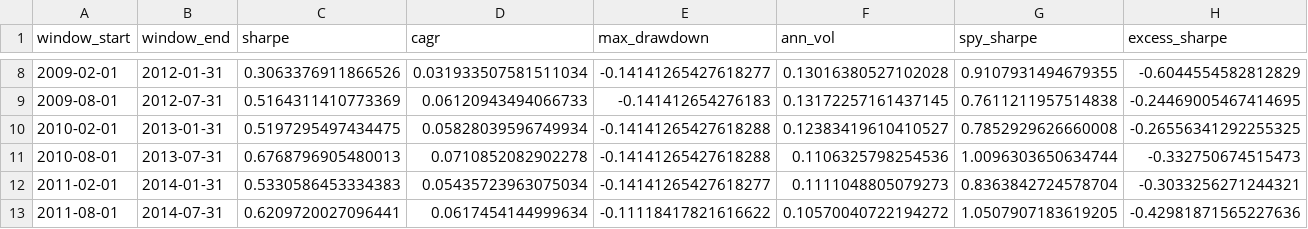
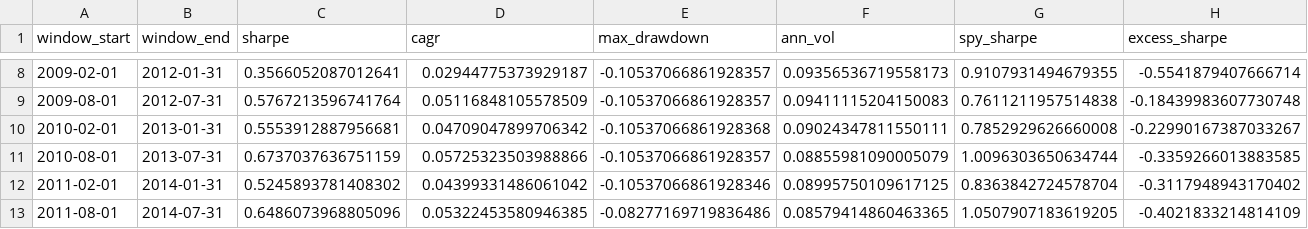
Before and after one commit to lukefreyman-ai/tsmom-etf, a CSV file: results/walk_forward.csv, drawn as a sheet; only a part is shown, gaps mark what is left out; the diff covers the shown part only.

```diff
--- a/results/walk_forward.csv
+++ b/results/walk_forward.csv
@@ -8,6 +8,6 @@ window_start,window_end,sharpe,cagr,max_drawdown,ann_vol,spy_sharpe,excess_sharp
-2009-02-01,2012-01-31,0.3063376911866526,0.031933507581511034,-0.14141265427618277,0.13016380527102028,0.9107931494679355,-0.6044554582812829
-2009-08-01,2012-07-31,0.5164311410773369,0.06120943494066733,-0.141412654276183,0.13172257161437145,0.7611211957514838,-0.24469005467414695
-2010-02-01,2013-01-31,0.5197295497434475,0.05828039596749934,-0.14141265427618288,0.12383419610410527,0.7852929626660008,-0.26556341292255325
-2010-08-01,2013-07-31,0.6768796905480013,0.0710852082902278,-0.14141265427618288,0.1106325798254536,1.0096303650634744,-0.332750674515473
-2011-02-01,2014-01-31,0.5330586453334383,0.05435723963075034,-0.14141265427618277,0.1111048805079273,0.8363842724578704,-0.3033256271244321
-2011-08-01,2014-07-31,0.6209720027096441,0.0617454144999634,-0.11118417821616622,0.10570040722194272,1.0507907183619205,-0.42981871565227636
+2009-02-01,2012-01-31,0.3566052087012641,0.02944775373929187,-0.10537066861928357,0.09356536719558173,0.9107931494679355,-0.5541879407666714
+2009-08-01,2012-07-31,0.5767213596741764,0.05116848105578509,-0.10537066861928357,0.09411115204150083,0.7611211957514838,-0.18439983607730748
+2010-02-01,2013-01-31,0.5553912887956681,0.04709047899706342,-0.10537066861928368,0.09024347811550111,0.7852929626660008,-0.22990167387033267
+2010-08-01,2013-07-31,0.6737037636751159,0.05725323503988866,-0.10537066861928357,0.08855981090005079,1.0096303650634744,-0.3359266013883585
+2011-02-01,2014-01-31,0.5245893781408302,0.04399331486061042,-0.10537066861928346,0.08995750109617125,0.8363842724578704,-0.3117948943170402
+2011-08-01,2014-07-31,0.6486073968805096,0.05322453580946385,-0.08277169719836486,0.08579414860463365,1.0507907183619205,-0.4021833214814109
```
Also changed, not shown: 150 edited cells elsewhere in this file, results/monthly_returns.csv, results/nav.csv, 19 other files.
